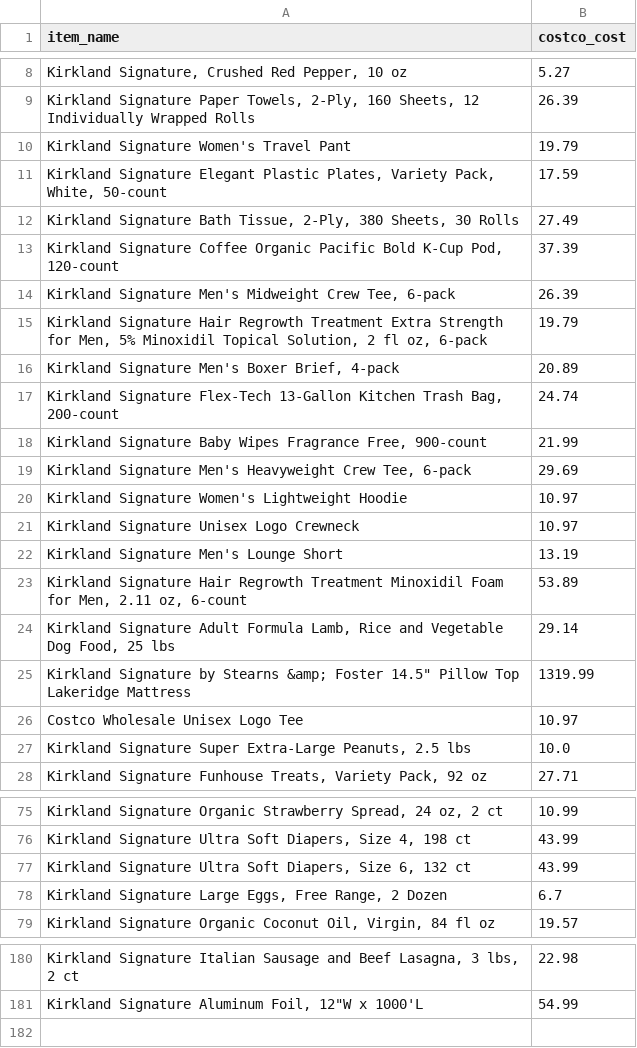
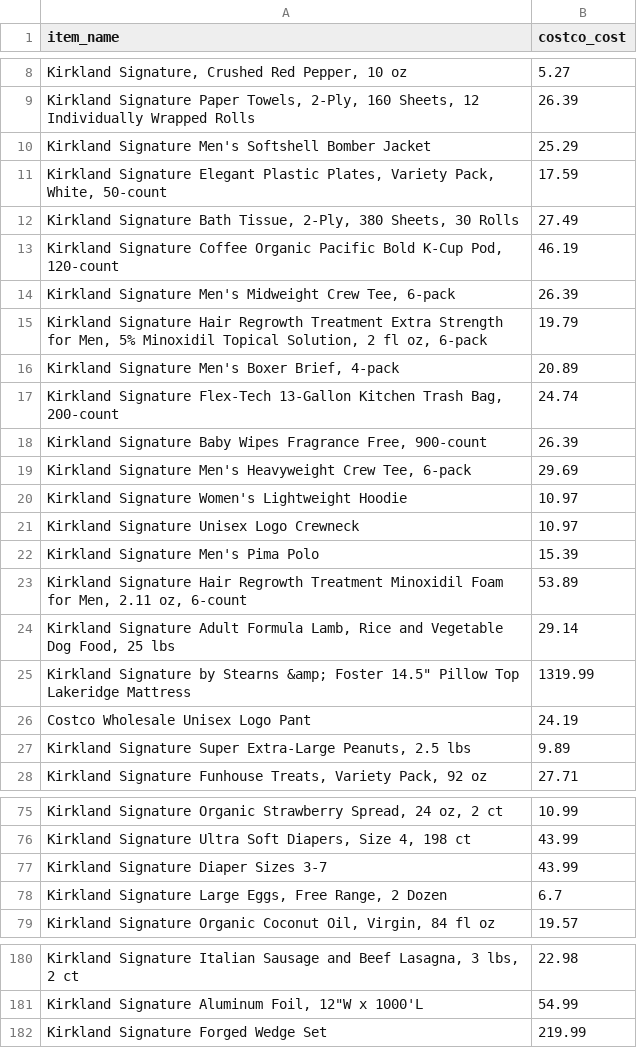
Before and after one commit to WordCoffee/northstar-os-retail-arbitrage-agent, a CSV file: data/costco-items.csv, drawn as a sheet; only a part is shown, gaps mark what is left out; removed rows and columns are numbered as before the commit, all else as after; the diff names each change by its address in the sheet, - before the commit and + after, or states it on an @@ line.

Commit message:
OpenWebNinja 1-page probe: ok, 22 items, ~10 credits; CSV 180->181 (20 updated, 4 renamed); shortlist re-run free

```diff
--- a/data/costco-items.csv
+++ b/data/costco-items.csv
-row 10: Kirkland Signature Women's Travel Pant | 19.79
+row 10: Kirkland Signature Men's Softshell Bomber Jacket | 25.29
-B13 (costco_cost): 37.39
+B13 (costco_cost): 46.19
-B18 (costco_cost): 21.99
+B18 (costco_cost): 26.39
-row 22: Kirkland Signature Men's Lounge Short | 13.19
+row 22: Kirkland Signature Men's Pima Polo | 15.39
-row 26: Costco Wholesale Unisex Logo Tee | 10.97
+row 26: Costco Wholesale Unisex Logo Pant | 24.19
-B27 (costco_cost): 10.0
+B27 (costco_cost): 9.89
-A77 (item_name): Kirkland Signature Ultra Soft Diapers, Size 6, 132 ct
+A77 (item_name): Kirkland Signature Diaper Sizes 3-7
+row 182: Kirkland Signature Forged Wedge Set | 219.99
```
Also changed, not shown: 7 other files.
